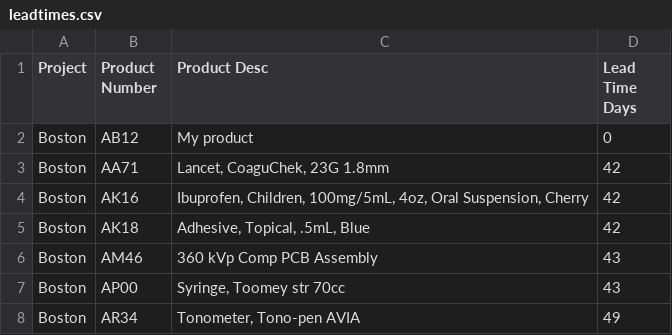
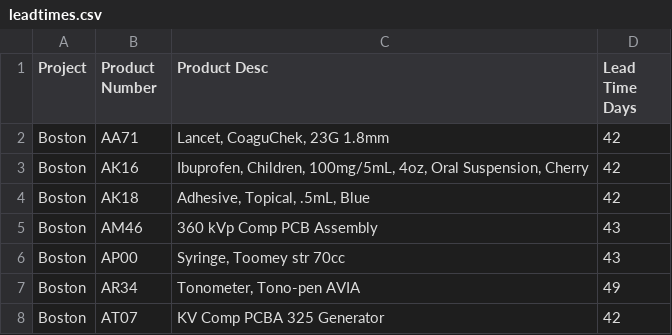
Before and after one commit to PIH/openboxes-gmdh, a CSV file: obstaging.pih-emr.org/leadtimes.csv, drawn as a sheet; only a part is shown; the shorter side is filled out with more unchanged rows.

Commit message:
removed test product

```diff
--- a/obstaging.pih-emr.org/leadtimes.csv
+++ b/obstaging.pih-emr.org/leadtimes.csv
@@ -1,3 +1,2 @@
 Project,Product Number,Product Desc,Lead Time Days
-Boston,AB12,"My product",0
 Boston,AA71,"Lancet, CoaguChek, 23G 1.8mm",42
```
